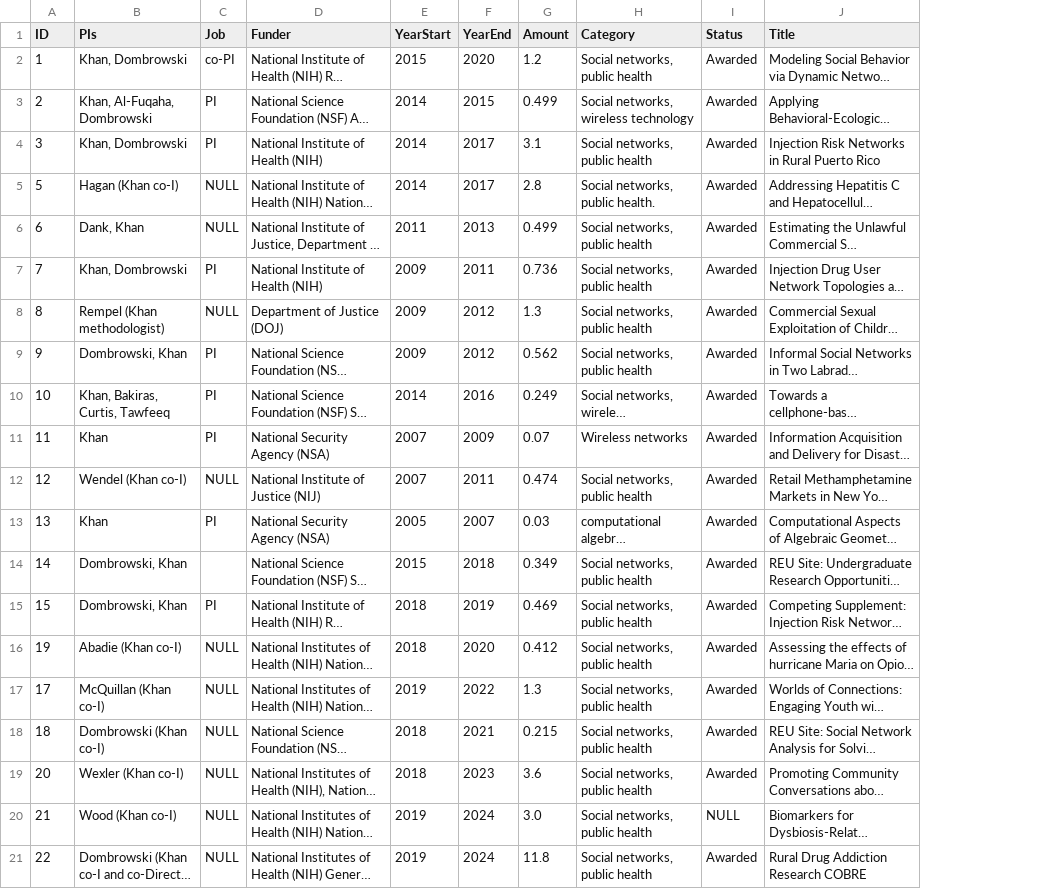
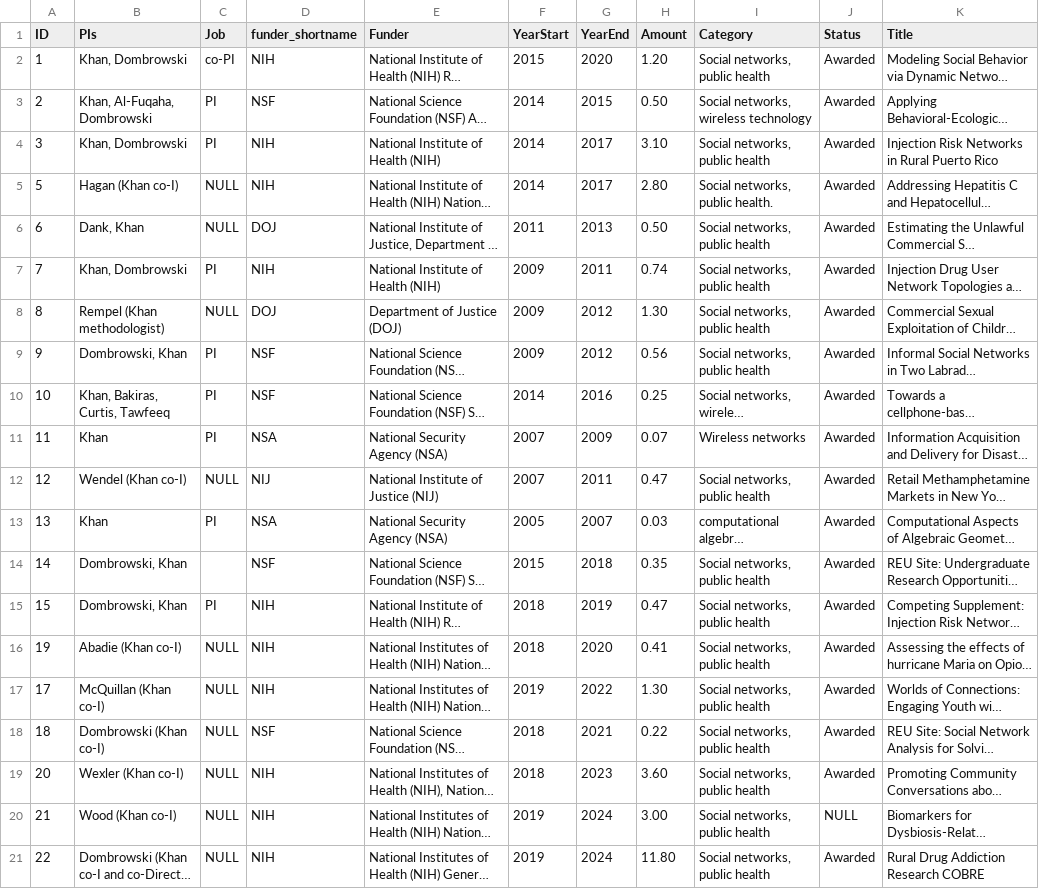
Before and after one commit to tharindu99/OLDtransdiscipline, a CSV file: src/data/grants.csv, drawn as a sheet; long unchanged cells end in …; addresses are those after the commit; the diff names each change by its address in the sheet, - before the commit and + after, or states it on an @@ line.

```diff
--- a/src/data/grants.csv
+++ b/src/data/grants.csv
+column D (funder_shortname), rows 2-21: NIH | NSF | NIH | NIH | DOJ | NIH | DOJ | NSF | NSF | NSA | NIJ | NSA | NSF | NIH | NIH | NIH | NSF | NIH | NIH | NIH
-H2 (Amount): 1.2
+H2 (Amount): 1.20
-H3 (Amount): 0.499
+H3 (Amount): 0.50
-H4 (Amount): 3.1
+H4 (Amount): 3.10
-H5 (Amount): 2.8
+H5 (Amount): 2.80
-H6 (Amount): 0.499
+H6 (Amount): 0.50
-H7 (Amount): 0.736
+H7 (Amount): 0.74
-H8 (Amount): 1.3
+H8 (Amount): 1.30
-H9 (Amount): 0.562
+H9 (Amount): 0.56
-H10 (Amount): 0.249
+H10 (Amount): 0.25
-H12 (Amount): 0.474
+H12 (Amount): 0.47
-H14 (Amount): 0.349
+H14 (Amount): 0.35
-H15 (Amount): 0.469
+H15 (Amount): 0.47
-H16 (Amount): 0.412
+H16 (Amount): 0.41
-H17 (Amount): 1.3
+H17 (Amount): 1.30
-H18 (Amount): 0.215
+H18 (Amount): 0.22
-H19 (Amount): 3.6
+H19 (Amount): 3.60
-H20 (Amount): 3.0
+H20 (Amount): 3.00
-H21 (Amount): 11.8
+H21 (Amount): 11.80
```
Also changed, not shown: 3 other files.
